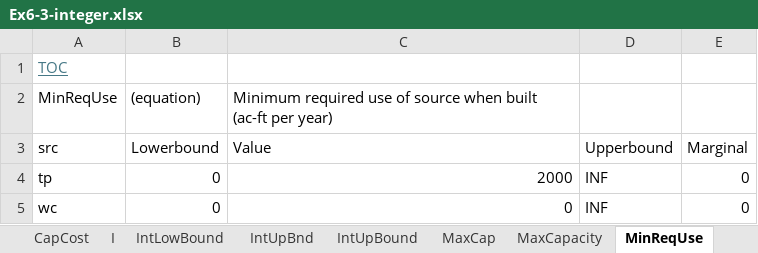
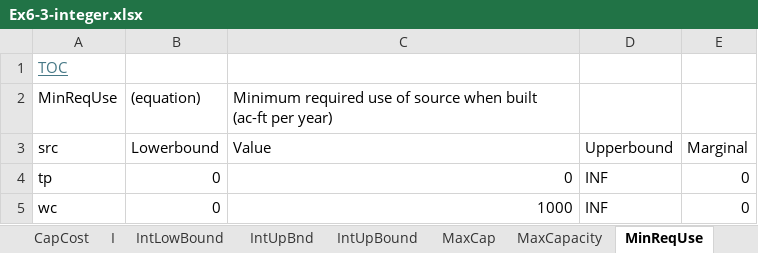
Before and after one commit to dzeke/CEE-6410-Rosenberg, an Excel workbook: Lectures/Ex6-3-integer.xlsx, sheet MinReqUse, drawn as a sheet; values as stored, in another font and other column widths than the file's, no borders; the diff names each change by its address in the sheet, - before the commit and + after, or states it on an @@ line.

```diff
--- a/Lectures/Ex6-3-integer.xlsx (sheet MinReqUse)
+++ b/Lectures/Ex6-3-integer.xlsx (sheet MinReqUse)
-C4: 2000
+C4: 0
-C5: 0
+C5: 1000
```
Also changed, not shown: sheet I, sheet X, sheet CapCost, sheet IntLowBound, sheet IntUpBound, sheet MaxCap, 2 more sheets, Lectures/MIP-SpecialEvent.xlsx, 23 other files.
